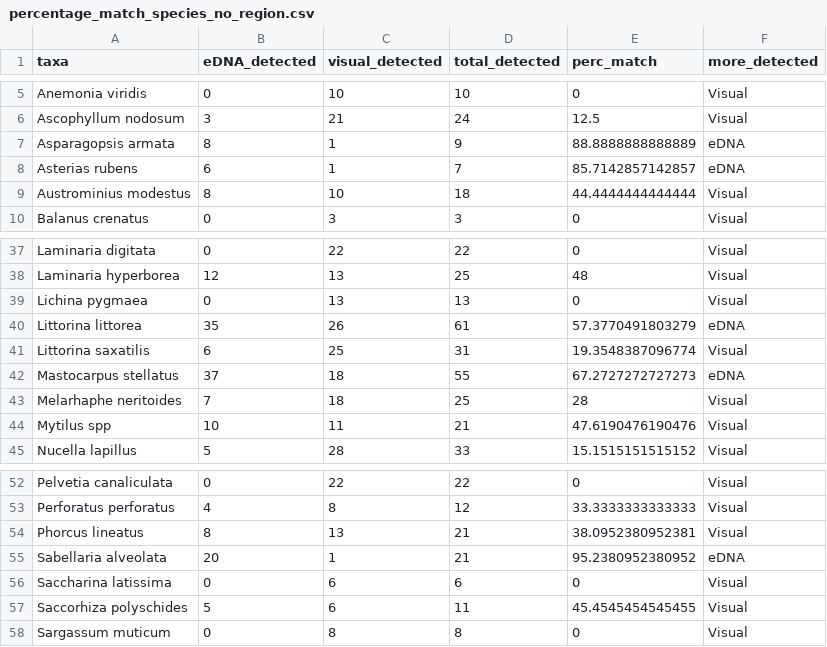
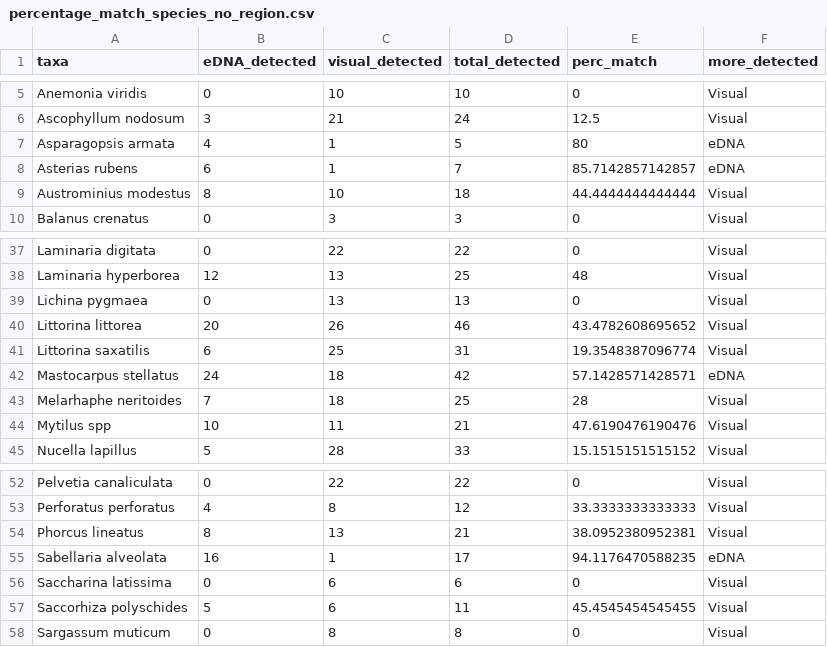
Before and after one commit to dinaleighsimons/intertidal-eDNA-comparison-analyses, a CSV file: Processed_Data/percentage_match_species_no_region.csv, drawn as a sheet; only a part is shown, gaps mark what is left out.

```diff
--- a/Processed_Data/percentage_match_species_no_region.csv
+++ b/Processed_Data/percentage_match_species_no_region.csv
@@ -6,3 +6,3 @@
 "Ascophyllum nodosum",3,21,24,12.5,"Visual"
-"Asparagopsis armata",8,1,9,88.8888888888889,"eDNA"
+"Asparagopsis armata",4,1,5,80,"eDNA"
 "Asterias rubens",6,1,7,85.7142857142857,"eDNA"
@@ -39,5 +39,5 @@
 "Lichina pygmaea",0,13,13,0,"Visual"
-"Littorina littorea",35,26,61,57.3770491803279,"eDNA"
+"Littorina littorea",20,26,46,43.4782608695652,"Visual"
 "Littorina saxatilis",6,25,31,19.3548387096774,"Visual"
-"Mastocarpus stellatus",37,18,55,67.2727272727273,"eDNA"
+"Mastocarpus stellatus",24,18,42,57.1428571428571,"eDNA"
 "Melarhaphe neritoides",7,18,25,28,"Visual"
@@ -54,3 +54,3 @@
 "Phorcus lineatus",8,13,21,38.0952380952381,"Visual"
-"Sabellaria alveolata",20,1,21,95.2380952380952,"eDNA"
+"Sabellaria alveolata",16,1,17,94.1176470588235,"eDNA"
 "Saccharina latissima",0,6,6,0,"Visual"
```
Also changed, not shown: Processed_Data/percentage_match_family.csv, Processed_Data/percentage_match_family_no_region.csv, 3 other files.
